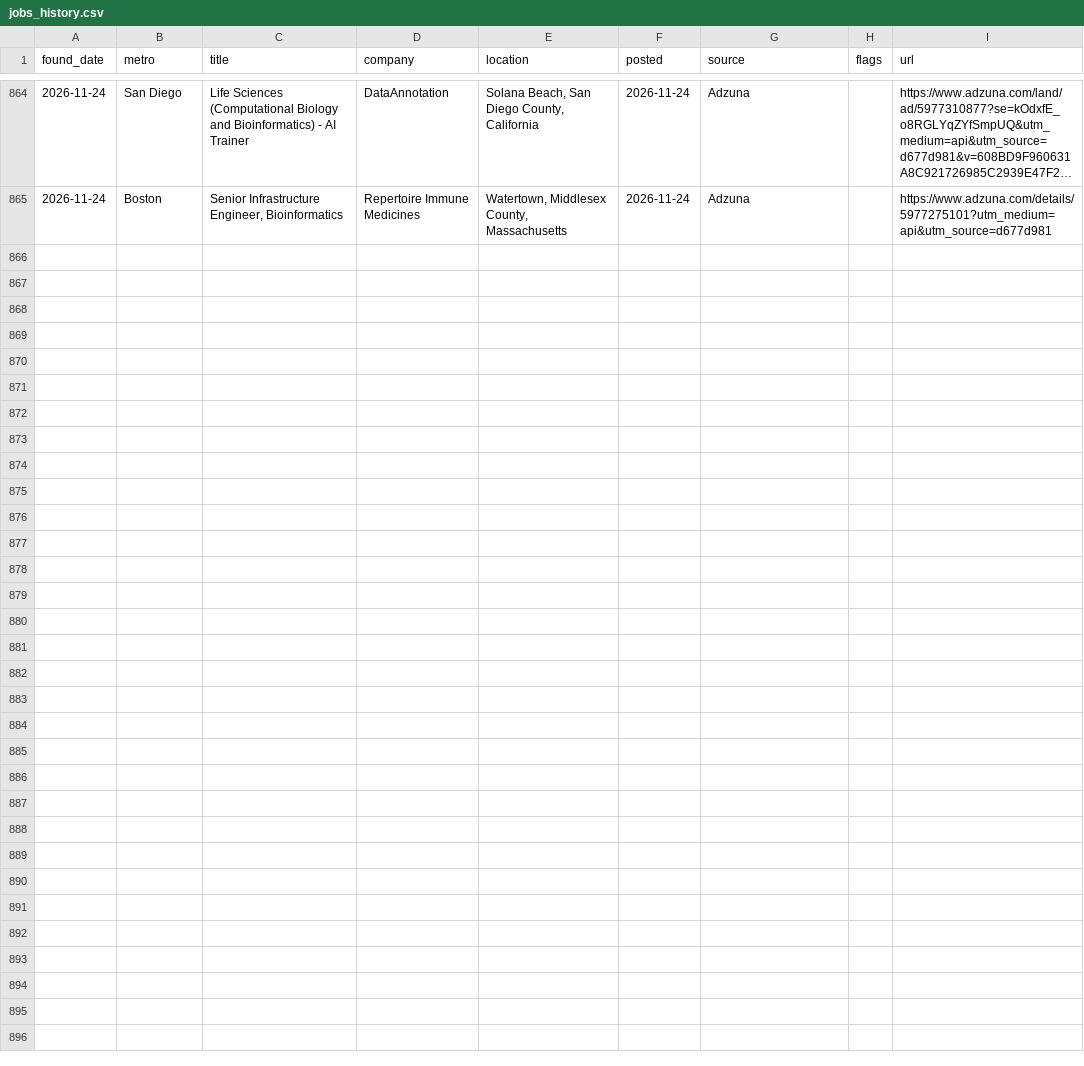
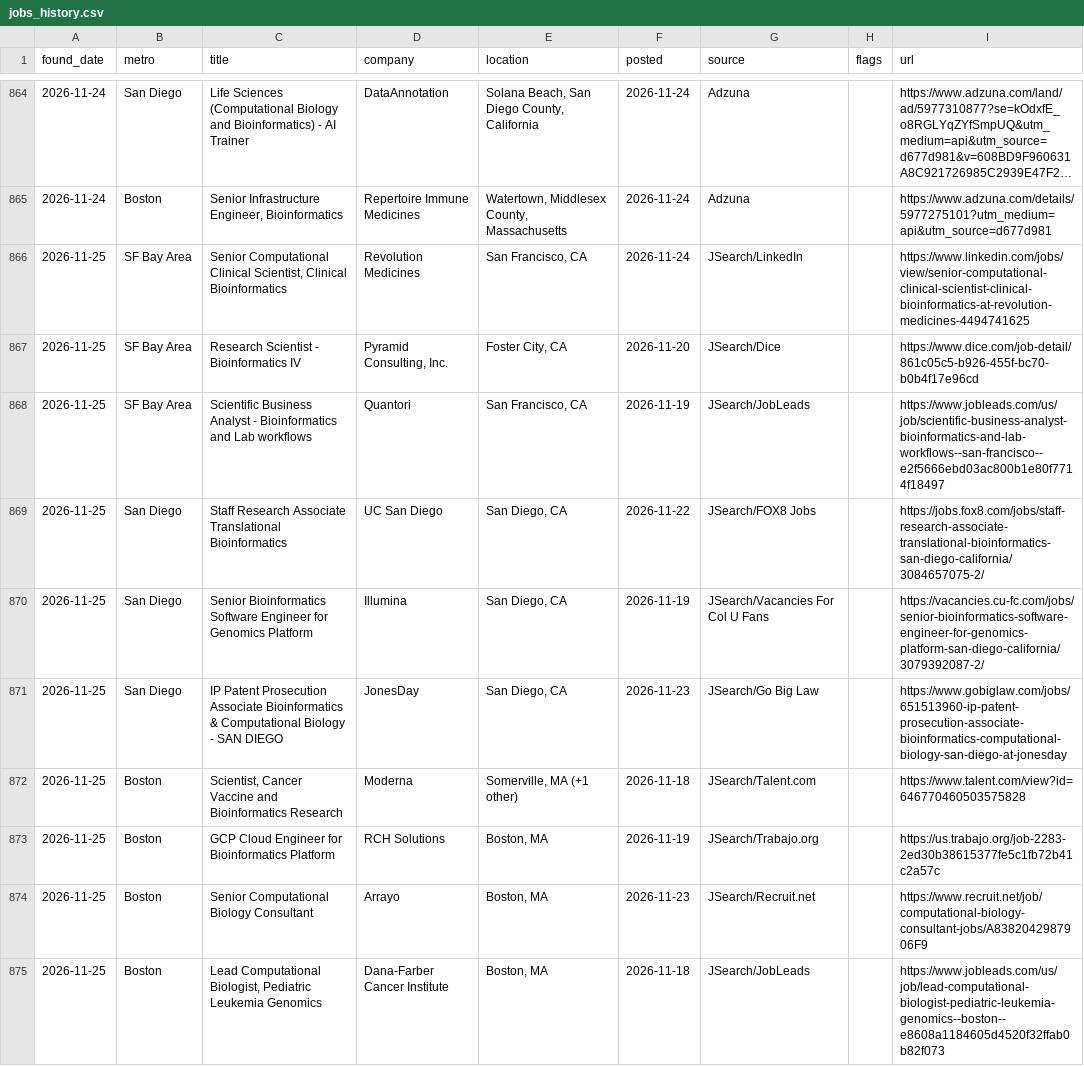
Before and after one commit to jaemin-eng/bio-jobs, a CSV file: data/jobs_history.csv, drawn as a sheet; only a part is shown, gaps mark what is left out; long unchanged cells end in …; the diff covers the shown part only.

```diff
--- a/data/jobs_history.csv
+++ b/data/jobs_history.csv
@@ -865 +865,11 @@ found_date,metro,title,company,location,posted,source,flags,url
 2026-11-24,Boston,"Senior Infrastructure Engineer, Bioinformatics",Repertoire Immune Medicines,"Watertown, Middlesex County, Massachusetts",2026-11-24,Adzuna,,https://www.adzuna.com/details/5977275101?utm_medium=api&utm_source=d677d981
+2026-11-25,SF Bay Area,"Senior Computational Clinical Scientist, Clinical Bioinformatics",Revolution Medicines,"San Francisco, CA",2026-11-24,JSearch/LinkedIn,,https://www.linkedin.com/jobs/view/senior-computational-clinical-scientist-clinical-bioinformatics-at-revolution-medicines-4494741625
+2026-11-25,SF Bay Area,Research Scientist - Bioinformatics IV,"Pyramid Consulting, Inc.","Foster City, CA",2026-11-20,JSearch/Dice,,https://www.dice.com/job-detail/861c05c5-b926-455f-bc70-b0b4f17e96cd
+2026-11-25,SF Bay Area,Scientific Business Analyst - Bioinformatics and Lab workflows,Quantori,"San Francisco, CA",2026-11-19,JSearch/JobLeads,,https://www.jobleads.com/us/job/scientific-business-analyst-bioinformatics-and-lab-workflows--san-francisco--e2f5666ebd03ac800b1e80f7714f18497
+2026-11-25,San Diego,Staff Research Associate Translational Bioinformatics,UC San Diego,"San Diego, CA",2026-11-22,JSearch/FOX8 Jobs,,https://jobs.fox8.com/jobs/staff-research-associate-translational-bioinformatics-san-diego-california/3084657075-2/
+2026-11-25,San Diego,Senior Bioinformatics Software Engineer for Genomics Platform,Illumina,"San Diego, CA",2026-11-19,JSearch/Vacancies For Col U Fans,,https://vacancies.cu-fc.com/jobs/senior-bioinformatics-software-engineer-for-genomics-platform-san-diego-california/3079392087-2/
+2026-11-25,San Diego,IP Patent Prosecution Associate Bioinformatics & Computational Biology - SAN DIEGO,JonesDay,"San Diego, CA",2026-11-23,JSearch/Go Big Law,,https://www.gobiglaw.com/jobs/651513960-ip-patent-prosecution-associate-bioinformatics-computational-biology-san-diego-at-jonesday
+2026-11-25,Boston,"Scientist, Cancer Vaccine and Bioinformatics Research",Moderna,"Somerville, MA  (+1 other)",2026-11-18,JSearch/Talent.com,,https://www.talent.com/view?id=646770460503575828
+2026-11-25,Boston,GCP Cloud Engineer for Bioinformatics Platform,RCH Solutions,"Boston, MA",2026-11-19,JSearch/Trabajo.org,,https://us.trabajo.org/job-2283-2ed30b38615377fe5c1fb72b41c2a57c
+2026-11-25,Boston,Senior Computational Biology Consultant,Arrayo,"Boston, MA",2026-11-23,JSearch/Recruit.net,,https://www.recruit.net/job/computational-biology-consultant-jobs/A8382042987906F9
+2026-11-25,Boston,"Lead Computational Biologist, Pediatric Leukemia Genomics",Dana-Farber Cancer Institute,"Boston, MA",2026-11-18,JSearch/JobLeads,,https://www.jobleads.com/us/job/lead-computational-biologist-pediatric-leukemia-genomics--boston--e8608a1184605d4520f32ffab0b82f073
```
Also changed, not shown: 9 added rows elsewhere in this file, 4 other files.
